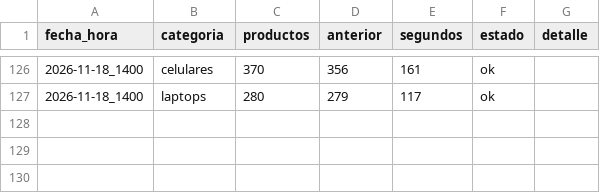
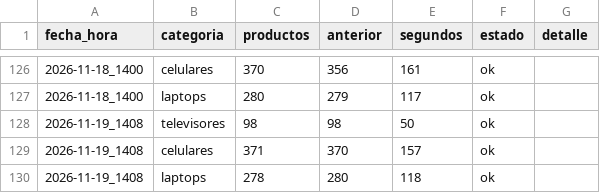
Before and after one commit to marxtec/scrapin-tiendas-tech, a CSV file: data/coolbox/resumen.csv, drawn as a sheet; only a part is shown, gaps mark what is left out; the diff names each change by its address in the sheet, - before the commit and + after, or states it on an @@ line.

```diff
--- a/data/coolbox/resumen.csv
+++ b/data/coolbox/resumen.csv
+row 128: 2026-11-19_1408 | televisores | 98 | 98 | 50 | ok
+row 129: 2026-11-19_1408 | celulares | 371 | 370 | 157 | ok
+row 130: 2026-11-19_1408 | laptops | 278 | 280 | 118 | ok
```
Also changed, not shown: data/efe/resumen.csv, data/falabella/resumen.csv, 7 other files.
